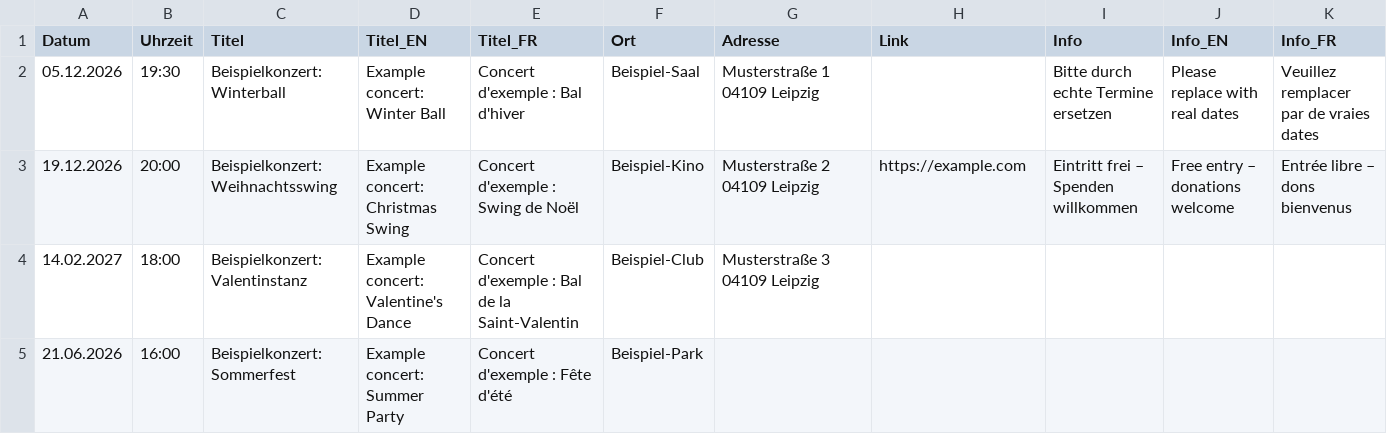
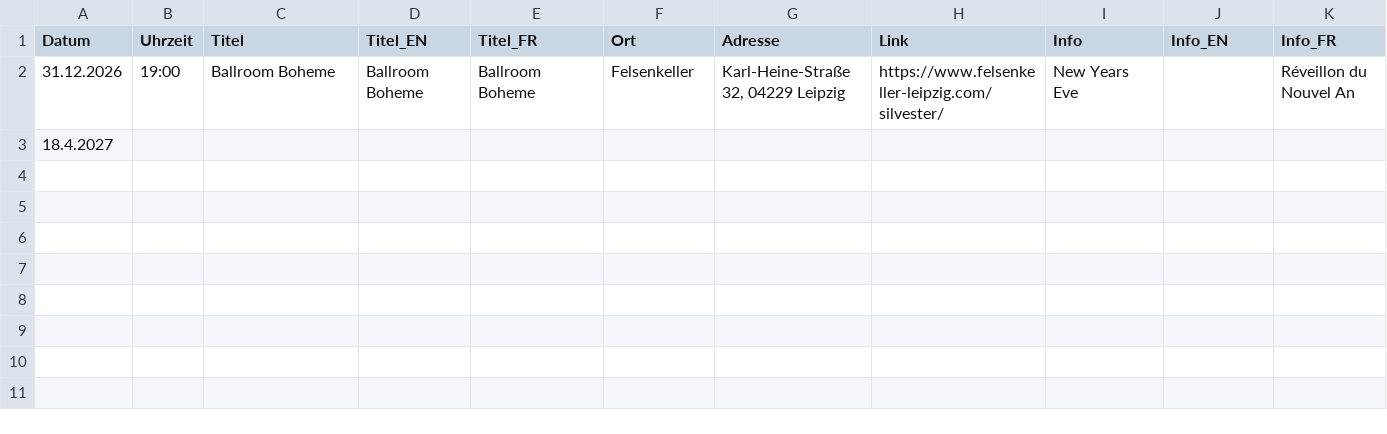
Before and after one commit to lucakucznierz/SalonNonchalant, a CSV file: public/data/konzerte.csv, drawn as a sheet; removed rows and columns are numbered as before the commit, all else as after; the diff names each change by its address in the sheet, - before the commit and + after, or states it on an @@ line.

```diff
--- a/public/data/konzerte.csv
+++ b/public/data/konzerte.csv
-row 2: 05.12.2026 | 19:30 | Beispielkonzert: Winterball | Example concert: Winter Ball | Concert d'exemple : Bal d'hiver | Beispiel-Saal | Musterstraße 1 04109 Leipzig |  | Bitte durch echte Termine ersetzen | Please replace with real dates | Veuillez remplacer par de vraies dates
-row 3: 19.12.2026 | 20:00 | Beispielkonzert: Weihnachtsswing | Example concert: Christmas Swing | Concert d'exemple : Swing de Noël | Beispiel-Kino | Musterstraße 2 04109 Leipzig | https://example.com | Eintritt frei – Spenden willkommen | Free entry – donations welcome | Entrée libre – dons bienvenus
-row 4: 14.02.2027 | 18:00 | Beispielkonzert: Valentinstanz | Example concert: Valentine's Dance | Concert d'exemple : Bal de la Saint-Valentin | Beispiel-Club | Musterstraße 3 04109 Leipzig
-row 5: 21.06.2026 | 16:00 | Beispielkonzert: Sommerfest | Example concert: Summer Party | Concert d'exemple : Fête d'été | Beispiel-Park
+row 2: 31.12.2026 | 19:00 | Ballroom Boheme | Ballroom Boheme | Ballroom Boheme | Felsenkeller | Karl-Heine-Straße 32, 04229 Leipzig | https://www.felsenkeller-leipzig.com/silvester/ | New Years Eve |  | Réveillon du Nouvel An
+row 3: 18.4.2027
```
